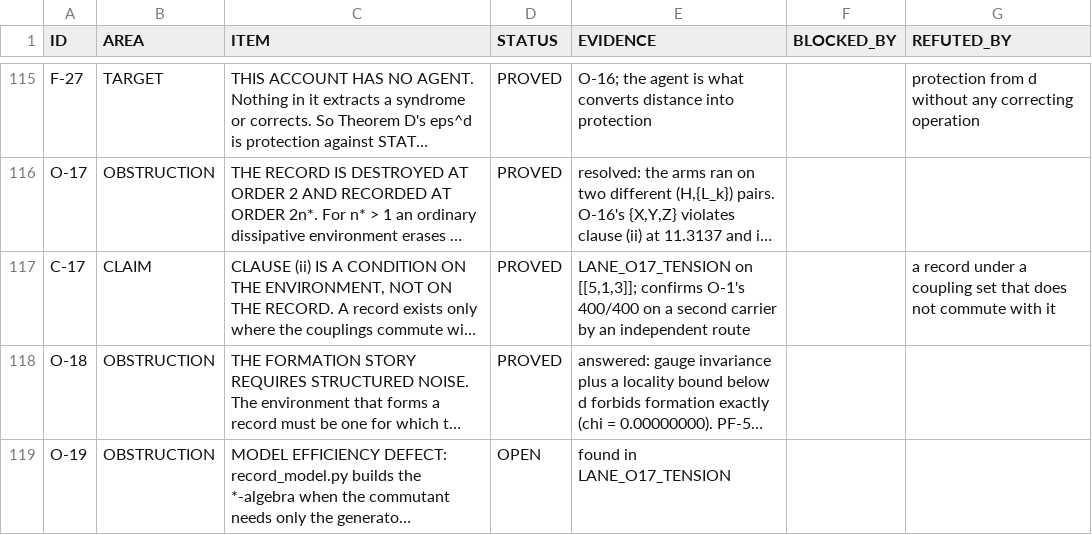
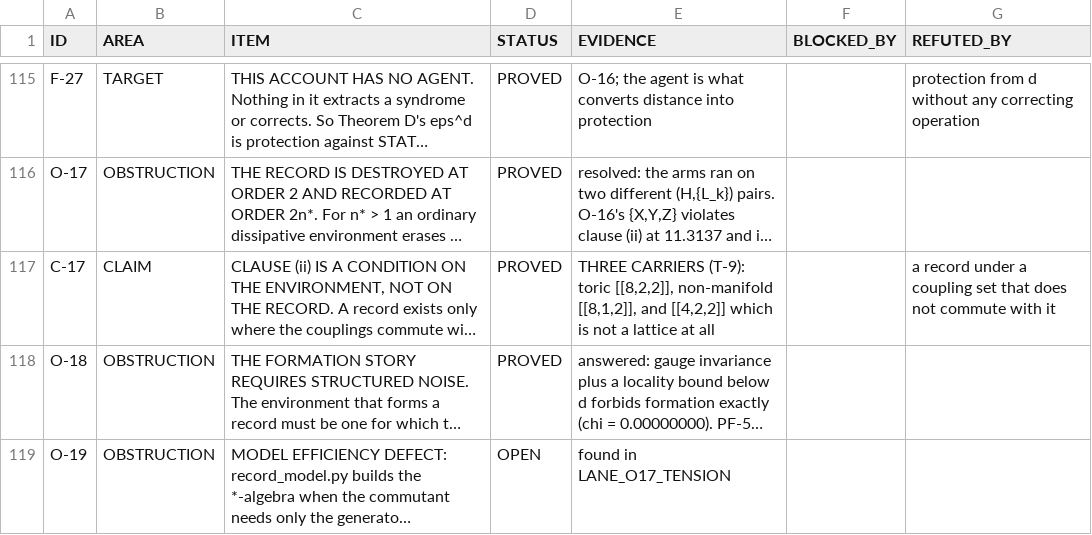
Before and after one commit to gravacle/where-atoms-come-from, a TSV file: ledger/status_ledger.tsv, drawn as a sheet; only a part is shown, gaps mark what is left out; long unchanged cells end in …; the diff covers the shown part only; the diff names each change by its address in the sheet, - before the commit and + after, or states it on an @@ line.

```diff
--- a/ledger/status_ledger.tsv
+++ b/ledger/status_ledger.tsv
-E117 (EVIDENCE): LANE_O17_TENSION on [[5,1,3]]; confirms O-1's 400/400 on a second carrier by an independent route
+E117 (EVIDENCE): THREE CARRIERS (T-9): toric [[8,2,2]], non-manifold [[8,1,2]], and [[4,2,2]] which is not a lattice at all
```
Also changed, not shown: 7 edited cells elsewhere in this file, ledger/plan.tsv, 21 other files.
